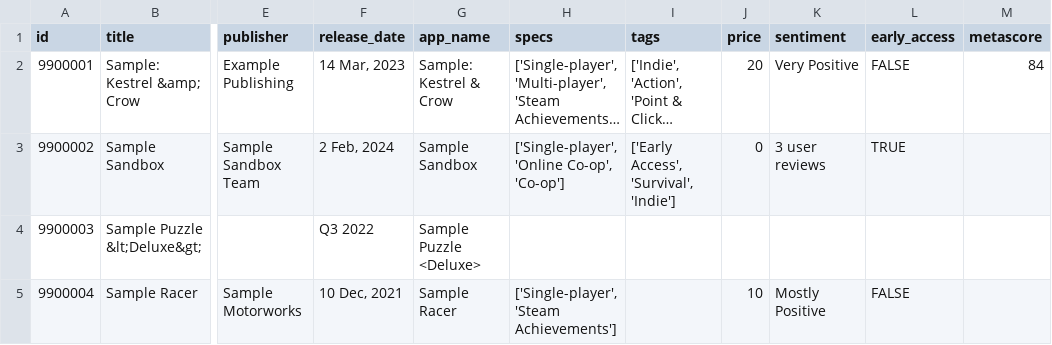
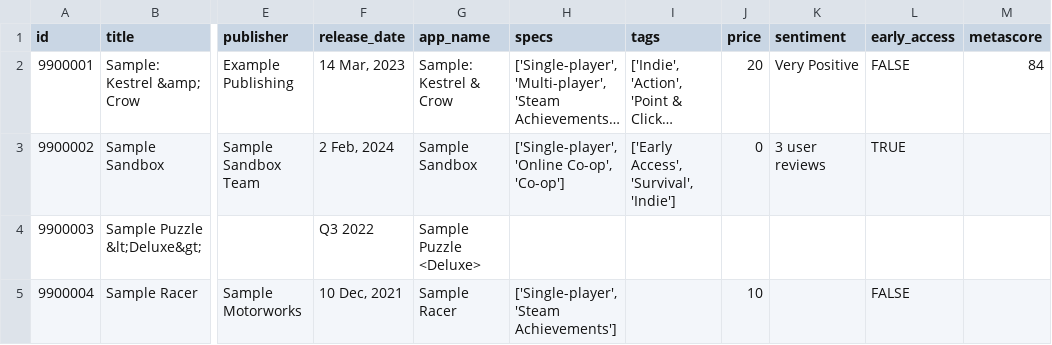
Before and after one commit to xiaozhou-li/Steam4CGS, a CSV file: docs/samples/games.sample.csv, drawn as a sheet; only a part is shown, gaps mark what is left out; long unchanged cells end in …; the diff names each change by its address in the sheet, - before the commit and + after, or states it on an @@ line.

```diff
--- a/docs/samples/games.sample.csv
+++ b/docs/samples/games.sample.csv
-K5 (sentiment): Mostly Positive
+K5 (sentiment): (empty)
```
Also changed, not shown: docs/samples/provenance.sample.csv, 17 other files.
